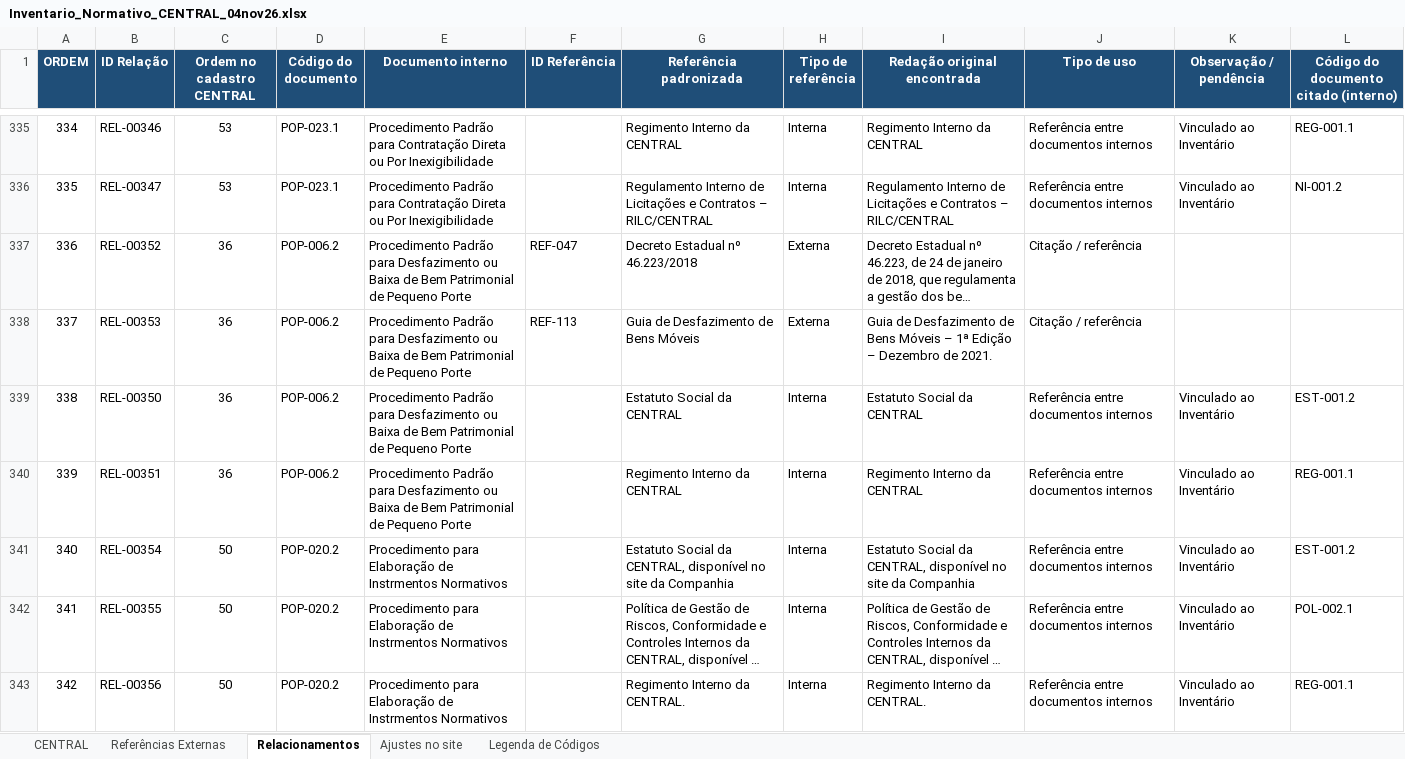
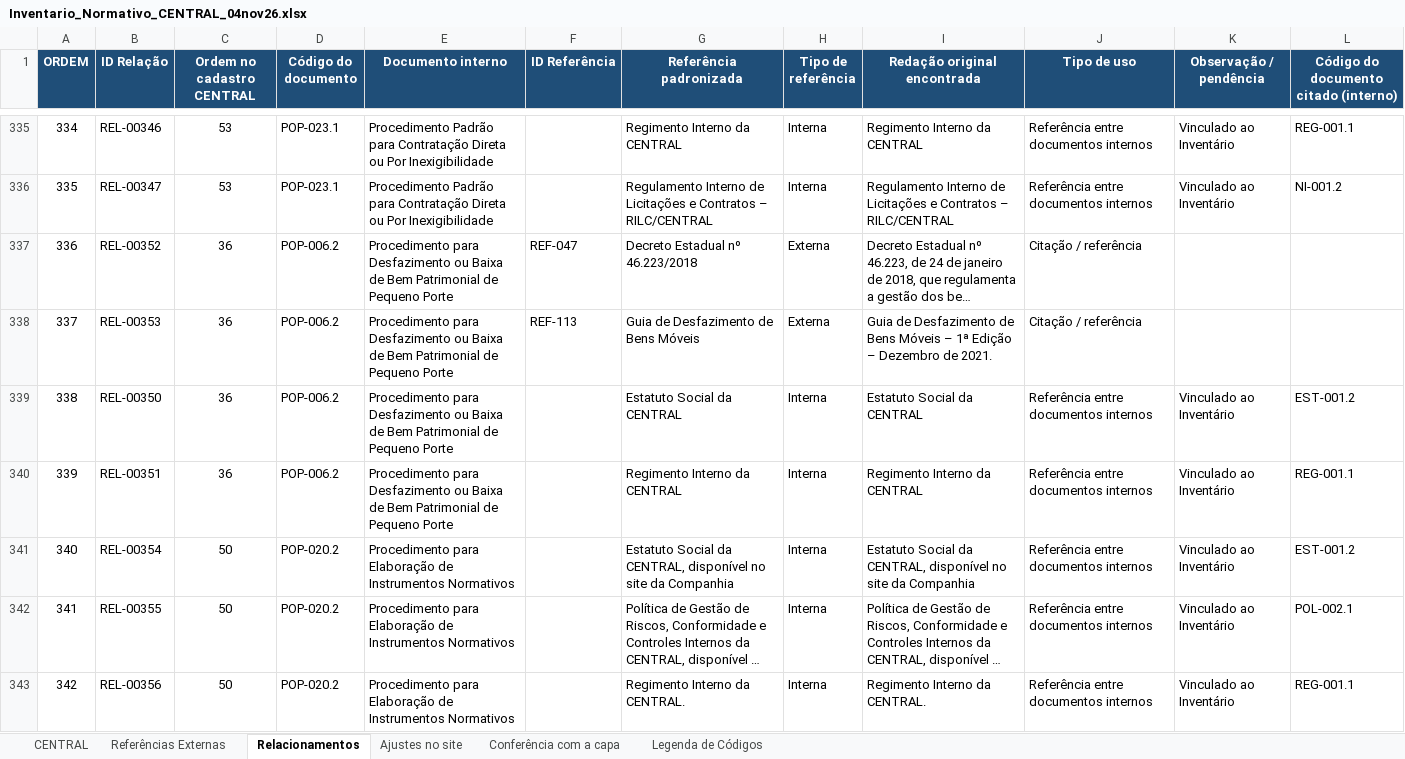
Before and after one commit to Clarice-paiva/Programa-de-Conformidade, an Excel workbook: Inventario_Normativo_CENTRAL_04nov26.xlsx, sheet Relacionamentos, drawn as a sheet; only a part is shown, gaps mark what is left out; long unchanged cells end in …; values as stored, in another font and other column widths than the file's, no borders; conditional formats and table styles not drawn; the diff covers the shown part only; the diff names each change by its address in the sheet, - before the commit and + after, or states it on an @@ line.

```diff
--- a/Inventario_Normativo_CENTRAL_04nov26.xlsx (sheet Relacionamentos)
+++ b/Inventario_Normativo_CENTRAL_04nov26.xlsx (sheet Relacionamentos)
+sheet tab: Conferência com a capa
-E337:E340 (Documento interno): Procedimento Padrão para Desfazimento…
+E337:E340 (Documento interno): Procedimento para Desfazimento…
-E341:E343 (Documento interno): …Elaboração de Instrmentos Normativos
+E341:E343 (Documento interno): …Elaboração de Instrumentos Normativos
```
Also changed, not shown: 54 edited cells elsewhere in this sheet, sheet CENTRAL, sheet Legenda de Códigos.
